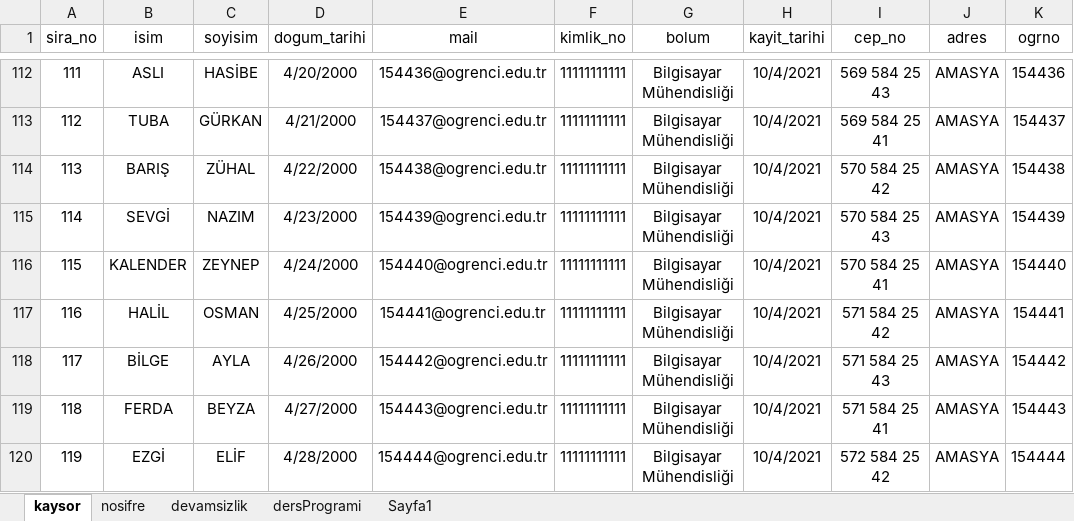
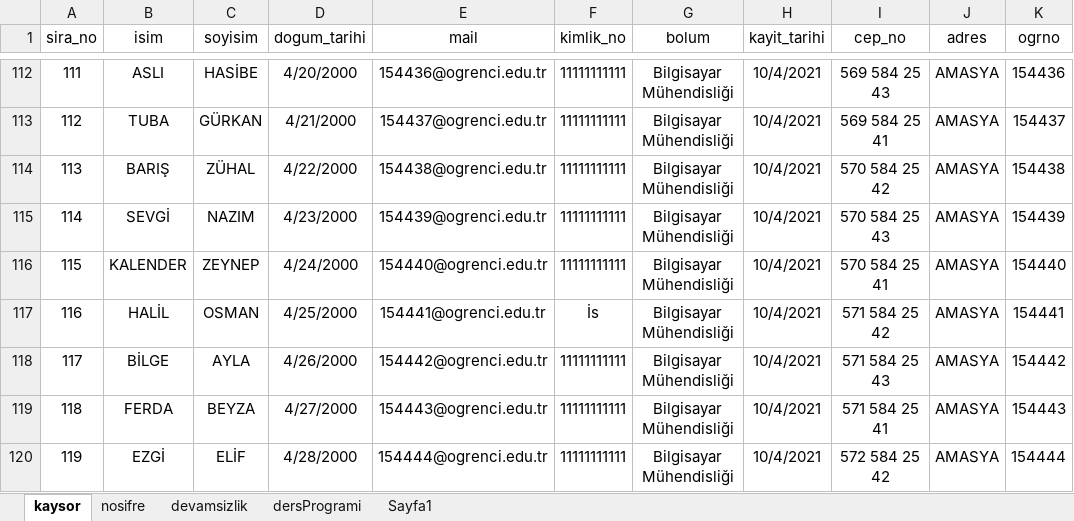
Before and after one commit to TigerNark/OBSTAKIP, an Excel workbook: WindowsFormsApp2/bin/x64/Debug/cSharpProje.xlsx, sheet kaysor, drawn as a sheet; only a part is shown, gaps mark what is left out; values as stored, in another font and other column widths than the file's, no borders; the diff names each change by its address in the sheet, - before the commit and + after, or states it on an @@ line.

```diff
--- a/WindowsFormsApp2/bin/x64/Debug/cSharpProje.xlsx (sheet kaysor)
+++ b/WindowsFormsApp2/bin/x64/Debug/cSharpProje.xlsx (sheet kaysor)
-F117 (kimlik_no): 11111111111
+F117 (kimlik_no): İs
```
Also changed, not shown: 1 other file.
